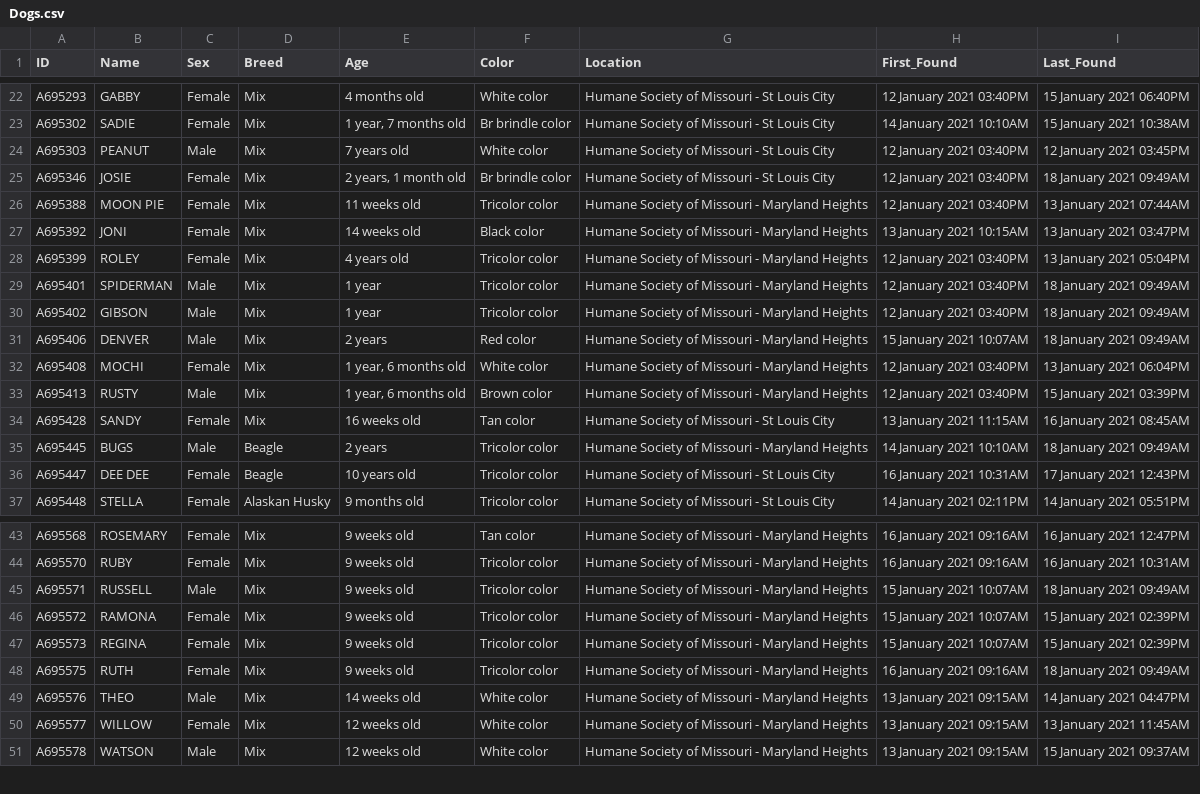
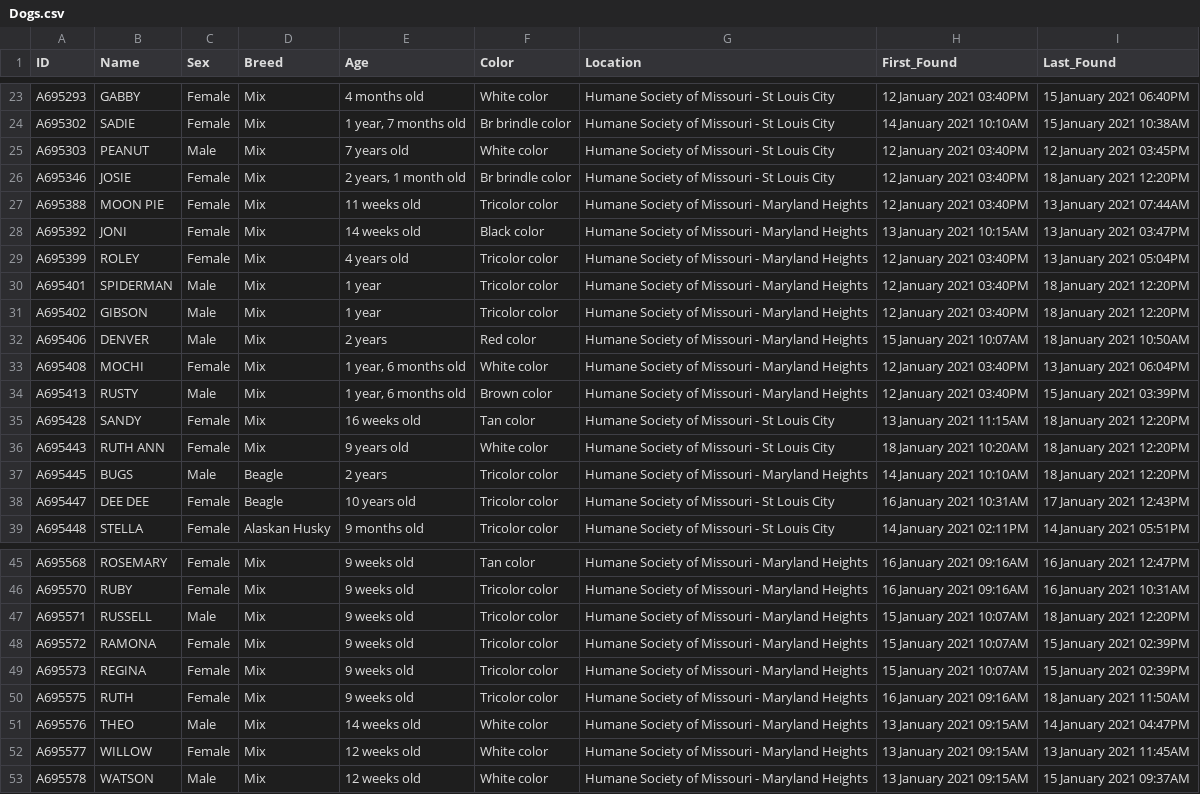
Before and after one commit to psychicesp/HSMO-scraper, a CSV file: Dogs.csv, drawn as a sheet; only a part is shown, gaps mark what is left out; the diff covers the shown part only.

```diff
--- a/Dogs.csv
+++ b/Dogs.csv
@@ -24,3 +25,3 @@ A695302,SADIE,Female,Mix,"1 year, 7 months old",Br brindle color,Humane Society
 A695303,PEANUT,Male,Mix,7 years old,White color,Humane Society of Missouri - St Louis City,12 January 2021 03:40PM,12 January 2021 03:45PM
-A695346,JOSIE,Female,Mix,"2 years, 1 month old",Br brindle color,Humane Society of Missouri - St Louis City,12 January 2021 03:40PM,18 January 2021 09:49AM
+A695346,JOSIE,Female,Mix,"2 years, 1 month old",Br brindle color,Humane Society of Missouri - St Louis City,12 January 2021 03:40PM,18 January 2021 12:20PM
 A695388,MOON PIE,Female,Mix,11 weeks old,Tricolor color,Humane Society of Missouri - Maryland Heights,12 January 2021 03:40PM,13 January 2021 07:44AM
@@ -28,9 +29,10 @@ A695392,JONI,Female,Mix,14 weeks old,Black color,Humane Society of Missouri - Ma
 A695399,ROLEY,Female,Mix,4 years old,Tricolor color,Humane Society of Missouri - Maryland Heights,12 January 2021 03:40PM,13 January 2021 05:04PM
-A695401,SPIDERMAN,Male,Mix,1 year,Tricolor color,Humane Society of Missouri - Maryland Heights,12 January 2021 03:40PM,18 January 2021 09:49AM
-A695402,GIBSON,Male,Mix,1 year,Tricolor color,Humane Society of Missouri - Maryland Heights,12 January 2021 03:40PM,18 January 2021 09:49AM
-A695406,DENVER,Male,Mix,2 years,Red color,Humane Society of Missouri - Maryland Heights,15 January 2021 10:07AM,18 January 2021 09:49AM
+A695401,SPIDERMAN,Male,Mix,1 year,Tricolor color,Humane Society of Missouri - Maryland Heights,12 January 2021 03:40PM,18 January 2021 12:20PM
+A695402,GIBSON,Male,Mix,1 year,Tricolor color,Humane Society of Missouri - Maryland Heights,12 January 2021 03:40PM,18 January 2021 12:20PM
+A695406,DENVER,Male,Mix,2 years,Red color,Humane Society of Missouri - Maryland Heights,15 January 2021 10:07AM,18 January 2021 10:50AM
 A695408,MOCHI,Female,Mix,"1 year, 6 months old",White color,Humane Society of Missouri - Maryland Heights,12 January 2021 03:40PM,13 January 2021 06:04PM
 A695413,RUSTY,Male,Mix,"1 year, 6 months old",Brown color,Humane Society of Missouri - Maryland Heights,12 January 2021 03:40PM,15 January 2021 03:39PM
-A695428,SANDY,Female,Mix,16 weeks old,Tan color,Humane Society of Missouri - St Louis City,13 January 2021 11:15AM,16 January 2021 08:45AM
-A695445,BUGS,Male,Beagle,2 years,Tricolor color,Humane Society of Missouri - Maryland Heights,14 January 2021 10:10AM,18 January 2021 09:49AM
+A695428,SANDY,Female,Mix,16 weeks old,Tan color,Humane Society of Missouri - St Louis City,13 January 2021 11:15AM,18 January 2021 12:20PM
+A695443,RUTH ANN,Female,Mix,9 years old,White color,Humane Society of Missouri - St Louis City,18 January 2021 10:20AM,18 January 2021 12:20PM
+A695445,BUGS,Male,Beagle,2 years,Tricolor color,Humane Society of Missouri - Maryland Heights,14 January 2021 10:10AM,18 January 2021 12:20PM
 A695447,DEE DEE,Female,Beagle,10 years old,Tricolor color,Humane Society of Missouri - St Louis City,16 January 2021 10:31AM,17 January 2021 12:43PM
@@ -44,6 +46,6 @@ A695568,ROSEMARY,Female,Mix,9 weeks old,Tan color,Humane Society of Missouri - M
 A695570,RUBY,Female,Mix,9 weeks old,Tricolor color,Humane Society of Missouri - Maryland Heights,16 January 2021 09:16AM,16 January 2021 10:31AM
-A695571,RUSSELL,Male,Mix,9 weeks old,Tricolor color,Humane Society of Missouri - Maryland Heights,15 January 2021 10:07AM,18 January 2021 09:49AM
+A695571,RUSSELL,Male,Mix,9 weeks old,Tricolor color,Humane Society of Missouri - Maryland Heights,15 January 2021 10:07AM,18 January 2021 12:20PM
 A695572,RAMONA,Female,Mix,9 weeks old,Tricolor color,Humane Society of Missouri - Maryland Heights,15 January 2021 10:07AM,15 January 2021 02:39PM
 A695573,REGINA,Female,Mix,9 weeks old,Tricolor color,Humane Society of Missouri - Maryland Heights,15 January 2021 10:07AM,15 January 2021 02:39PM
-A695575,RUTH,Female,Mix,9 weeks old,Tricolor color,Humane Society of Missouri - Maryland Heights,16 January 2021 09:16AM,18 January 2021 09:49AM
+A695575,RUTH,Female,Mix,9 weeks old,Tricolor color,Humane Society of Missouri - Maryland Heights,16 January 2021 09:16AM,18 January 2021 11:50AM
 A695576,THEO,Male,Mix,14 weeks old,White color,Humane Society of Missouri - Maryland Heights,13 January 2021 09:15AM,14 January 2021 04:47PM
```
Also changed, not shown: 1 added row and 11 edited cells elsewhere in this file.
